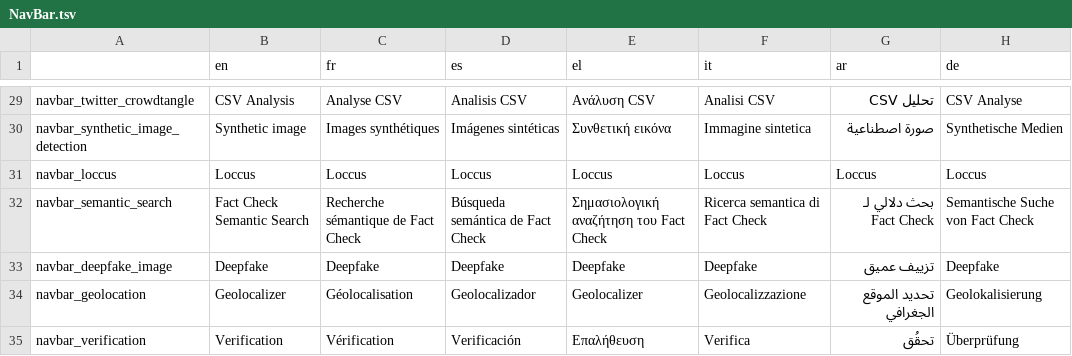
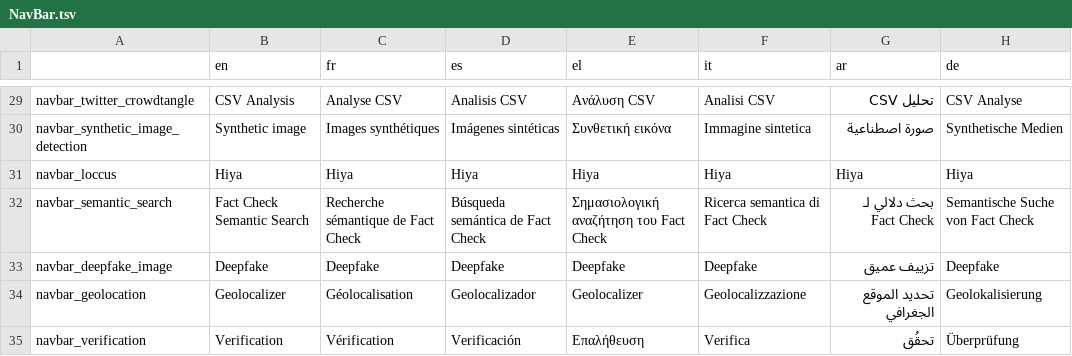
Before and after one commit to AFP-Medialab/InVID-Translations, a TSV file: components/NavBar.tsv, drawn as a sheet; only a part is shown, gaps mark what is left out.

Commit message:
replace Loccus by Hiya

```diff
--- a/components/NavBar.tsv
+++ b/components/NavBar.tsv
@@ -30,3 +30,3 @@ navbar_twitter_crowdtangle	CSV Analysis	Analyse CSV	Analisis CSV	Ανάλυση
 navbar_synthetic_image_detection	Synthetic image	Images synthétiques	Imágenes sintéticas	Συνθετική εικόνα	Immagine sintetica	صورة اصطناعية	Synthetische Medien
-navbar_loccus	Loccus	Loccus	Loccus	Loccus	Loccus	Loccus	Loccus
+navbar_loccus	Hiya	Hiya	Hiya	Hiya	Hiya	Hiya	Hiya
 navbar_semantic_search	Fact Check Semantic Search	Recherche sémantique de Fact Check	Búsqueda semántica de Fact Check	Σημασιολογική αναζήτηση του Fact Check	Ricerca semantica di Fact Check	بحث دلالي لـ Fact Check	Semantische Suche von Fact Check
```
Also changed, not shown: components/NavItems/tools/Alltools.tsv, components/NavItems/tools/Loccus.tsv, 1 other file.
